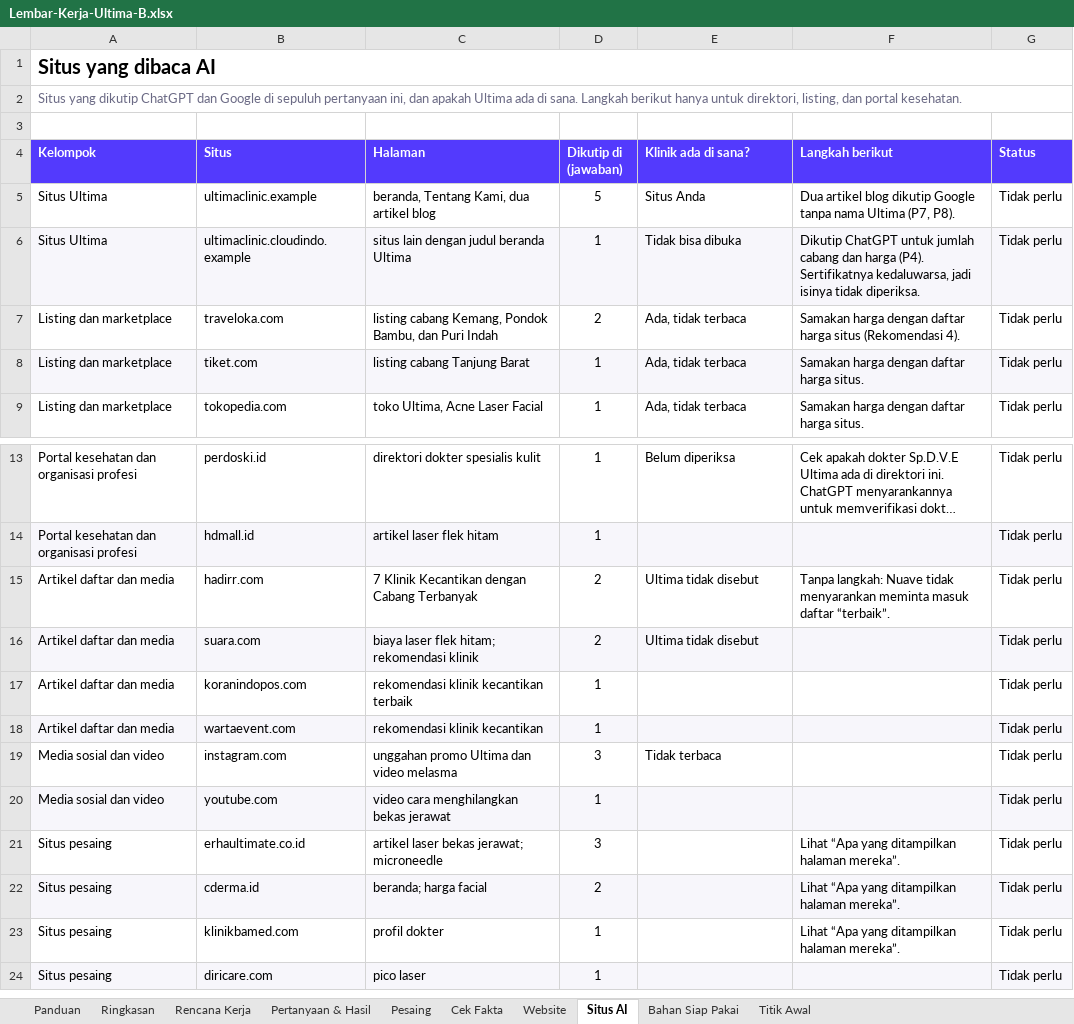
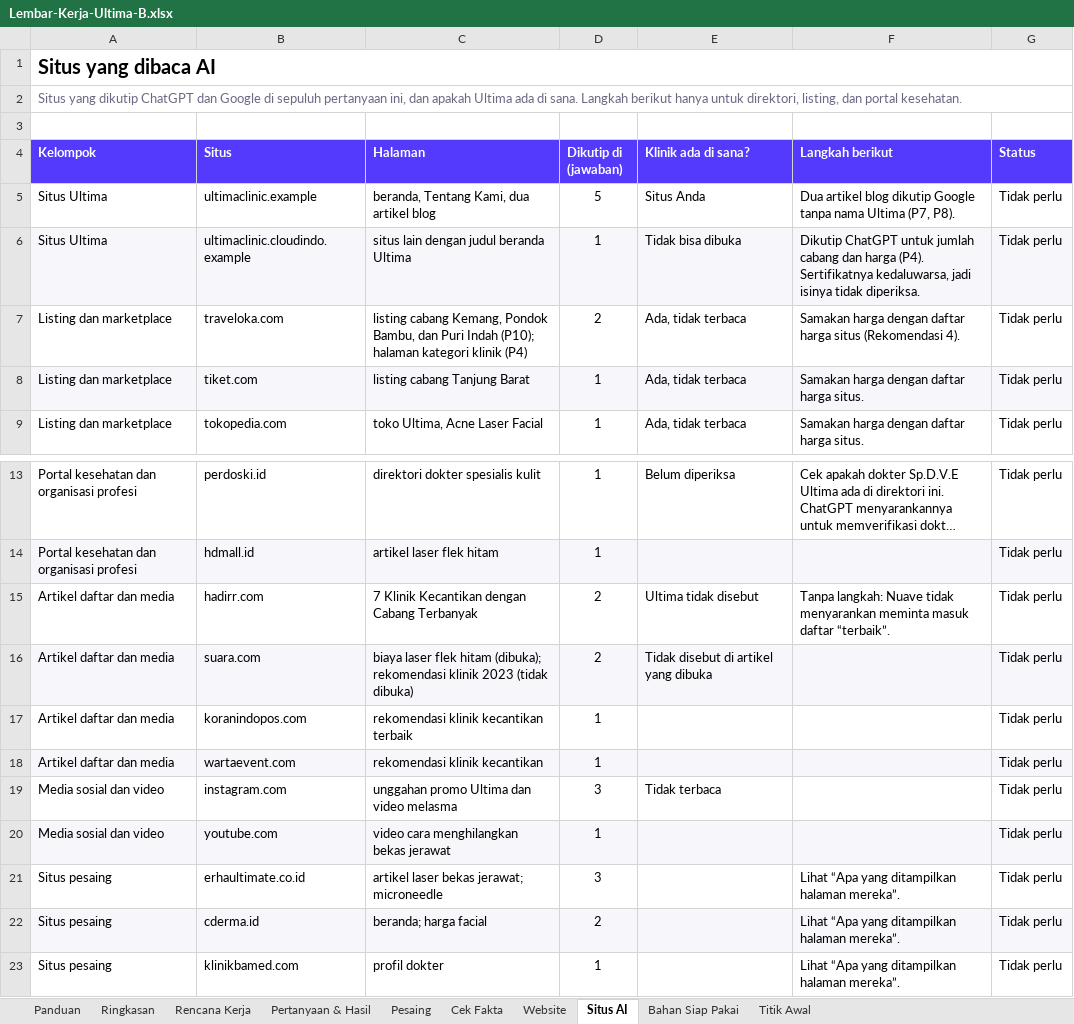
Before and after one commit to yasir-mukhtar/nuave_v0.2, an Excel workbook: experiments/report-v3-poc/dist/Lembar-Kerja-Ultima-B.xlsx, sheet Situs AI, drawn as a sheet; only a part is shown, gaps mark what is left out; the shorter side is filled out with more unchanged rows; long unchanged cells end in …; values as stored, in another font and other column widths than the file's, no borders; conditional formats not drawn; the diff names each change by its address in the sheet, - before the commit and + after, or states it on an @@ line.

```diff
--- a/experiments/report-v3-poc/dist/Lembar-Kerja-Ultima-B.xlsx (sheet Situs AI)
+++ b/experiments/report-v3-poc/dist/Lembar-Kerja-Ultima-B.xlsx (sheet Situs AI)
-C7 (Halaman): …Puri Indah
+C7 (Halaman): …Puri Indah (P10); halaman kategori klinik (P4)
-C16 (Halaman): …laser flek hitam; rekomendasi klinik
+C16 (Halaman): …laser flek hitam (dibuka); rekomendasi klinik 2023 (tidak dibuka)
-E16 (Klinik ada di sana?): Ultima tidak disebut
+E16 (Klinik ada di sana?): Tidak disebut di artikel yang dibuka
```
Also changed, not shown: sheet Ringkasan, sheet Rencana Kerja, experiments/report-v3-poc/dist/Lembar-Kerja-Ultima-A.xlsx, 3 other files.
